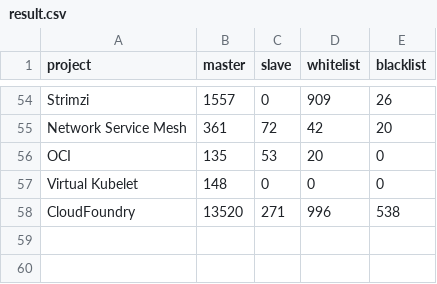
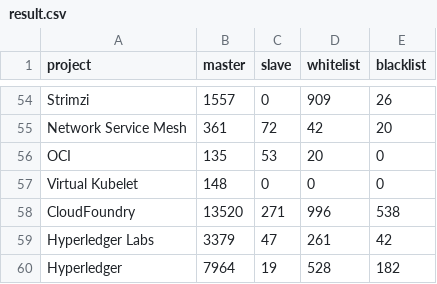
Before and after one commit to cncf/count_kw, a CSV file: result.csv, drawn as a sheet; only a part is shown, gaps mark what is left out; the diff names each change by its address in the sheet, - before the commit and + after, or states it on an @@ line.

```diff
--- a/result.csv
+++ b/result.csv
+row 59: Hyperledger Labs | 3379 | 47 | 261 | 42
+row 60: Hyperledger | 7964 | 19 | 528 | 182
```
Also changed, not shown: 3 other files.
